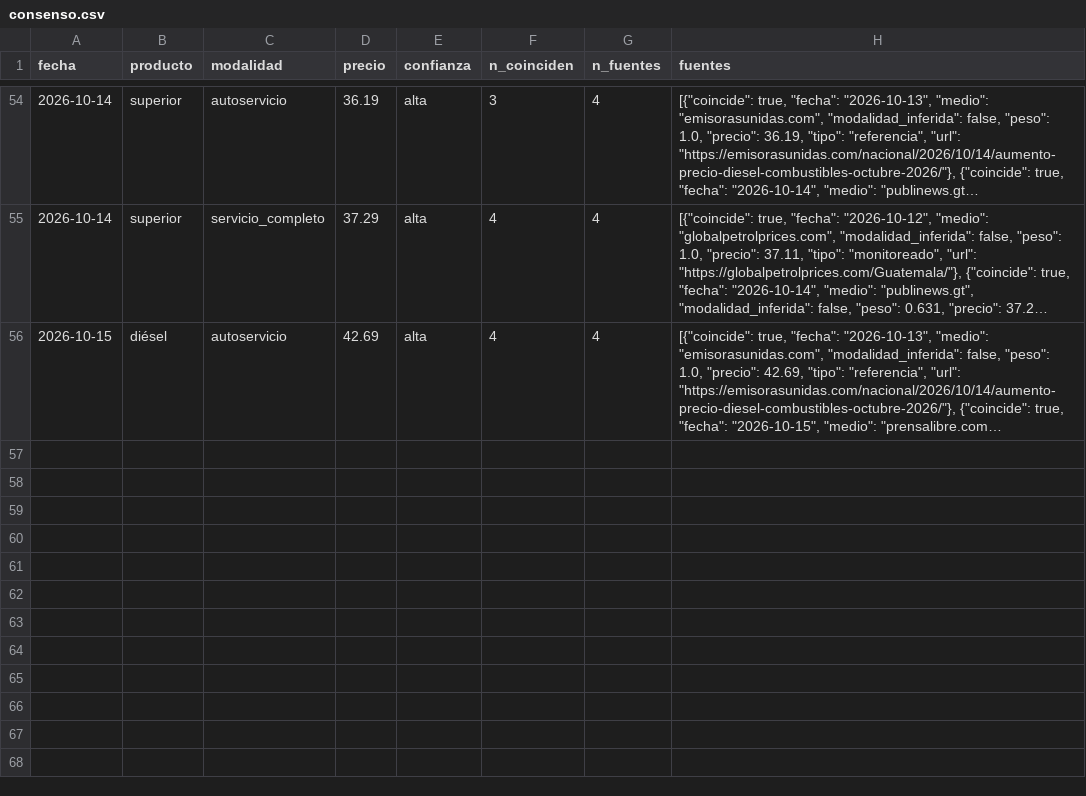
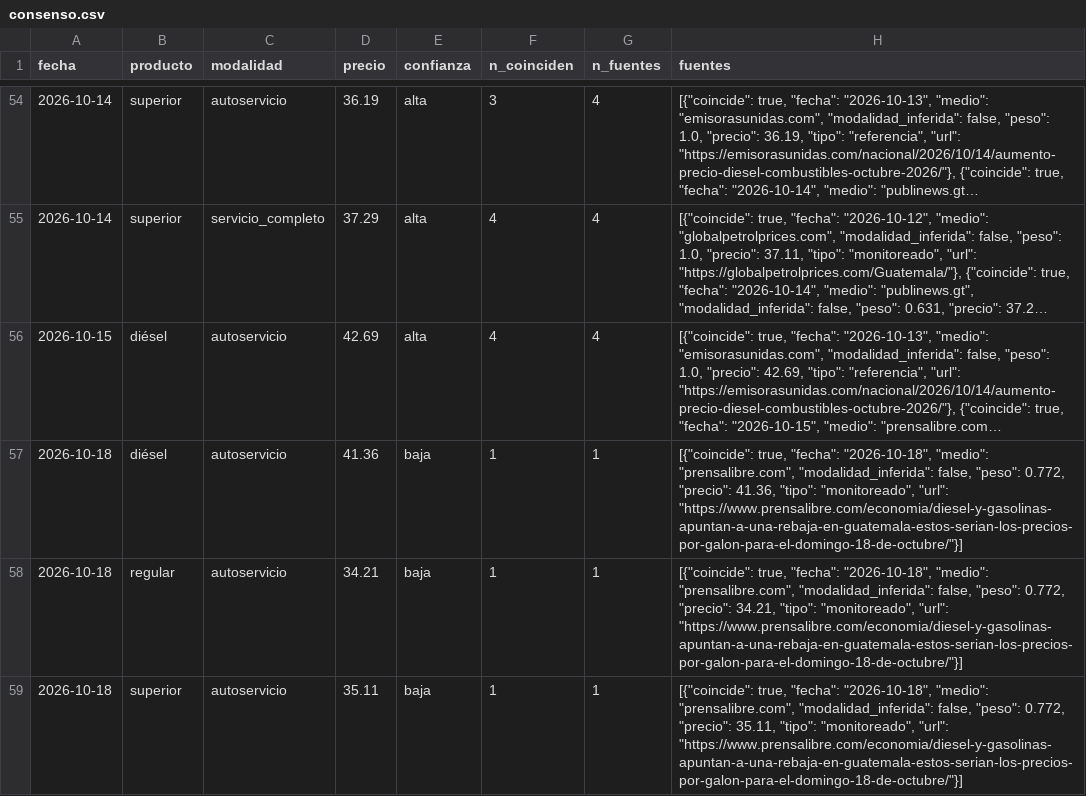
Before and after one commit to yartoorsdar/gasolina-gt, a CSV file: data/db/consenso.csv, drawn as a sheet; only a part is shown, gaps mark what is left out; long unchanged cells end in …; the diff names each change by its address in the sheet, - before the commit and + after, or states it on an @@ line.

```diff
--- a/data/db/consenso.csv
+++ b/data/db/consenso.csv
+row 57: 2026-10-18 | diésel | autoservicio | 41.36 | baja | 1 | 1 | [{"coincide": true, "fecha": "2026-10-18", "medio": "prensalibre.com", "modalidad_inferida": false, "peso": 0.772, "precio": 41.36, "tipo": "monitoreado", "url": "https://www.prensalibre.com/economia/diesel-y-gasolinas-apuntan-a-una-rebaja-en-guatemala-estos-serian-los-precios-por-galon-para-el-domingo-18-de-octubre/"}]
+row 58: 2026-10-18 | regular | autoservicio | 34.21 | baja | 1 | 1 | [{"coincide": true, "fecha": "2026-10-18", "medio": "prensalibre.com", "modalidad_inferida": false, "peso": 0.772, "precio": 34.21, "tipo": "monitoreado", "url": "https://www.prensalibre.com/economia/diesel-y-gasolinas-apuntan-a-una-rebaja-en-guatemala-estos-serian-los-precios-por-galon-para-el-domingo-18-de-octubre/"}]
+row 59: 2026-10-18 | superior | autoservicio | 35.11 | baja | 1 | 1 | [{"coincide": true, "fecha": "2026-10-18", "medio": "prensalibre.com", "modalidad_inferida": false, "peso": 0.772, "precio": 35.11, "tipo": "monitoreado", "url": "https://www.prensalibre.com/economia/diesel-y-gasolinas-apuntan-a-una-rebaja-en-guatemala-estos-serian-los-precios-por-galon-para-el-domingo-18-de-octubre/"}]
```
Also changed, not shown: data/db/articulos.csv, data/db/observaciones.csv, 1 other file.
